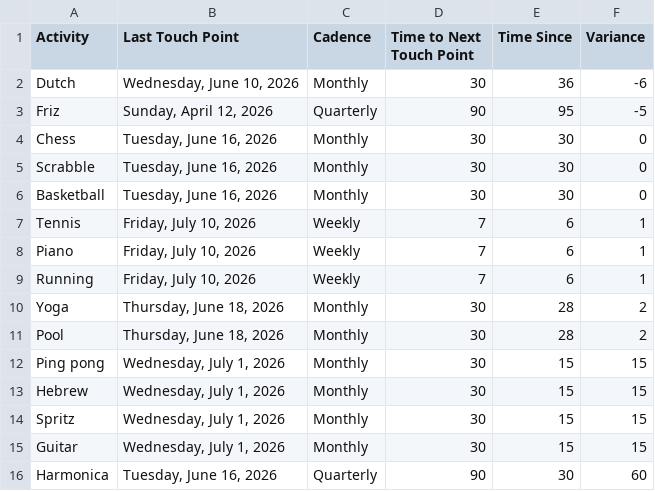
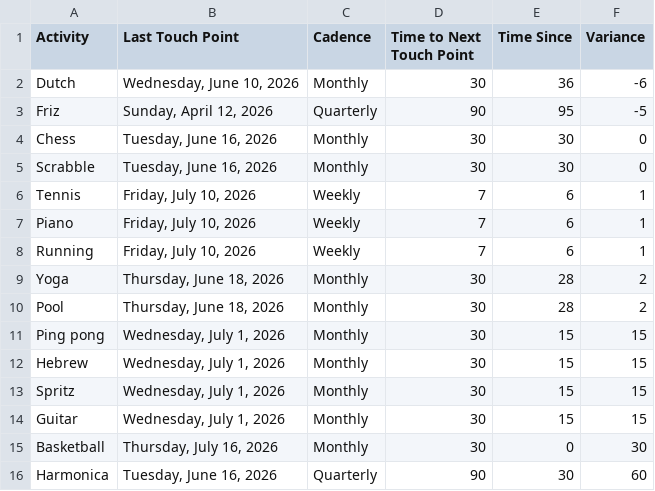
Before and after one commit to iraseidman/public, a CSV file: Activities.csv, drawn as a sheet; removed rows and columns are numbered as before the commit, all else as after; the diff names each change by its address in the sheet, - before the commit and + after, or states it on an @@ line.

```diff
--- a/Activities.csv
+++ b/Activities.csv
-row 6: Basketball | Tuesday, June 16, 2026 | Monthly | 30 | 30 | 0
+row 15: Basketball | Thursday, July 16, 2026 | Monthly | 30 | 0 | 30
```
Also changed, not shown: People.csv.
